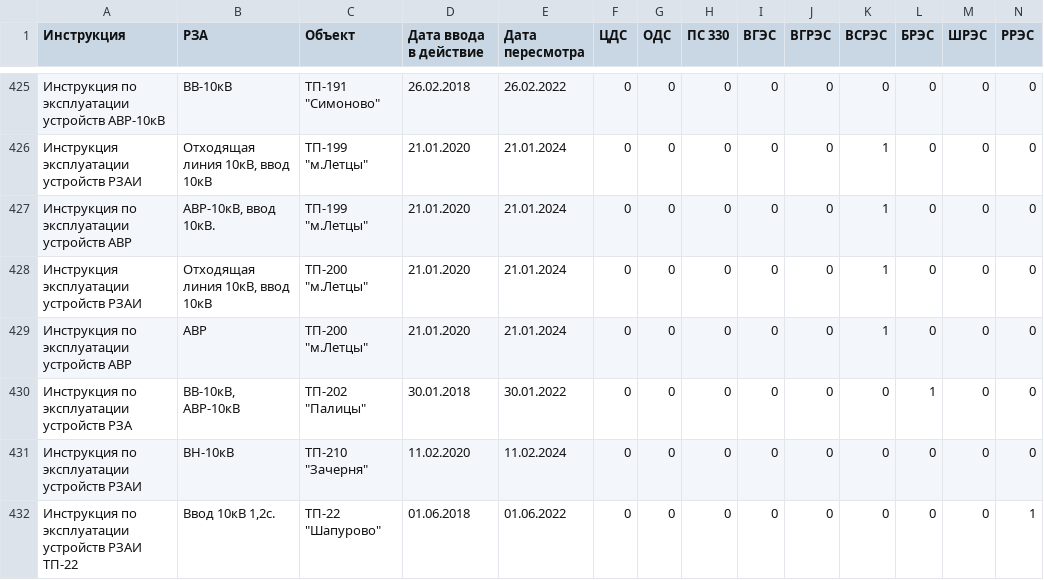
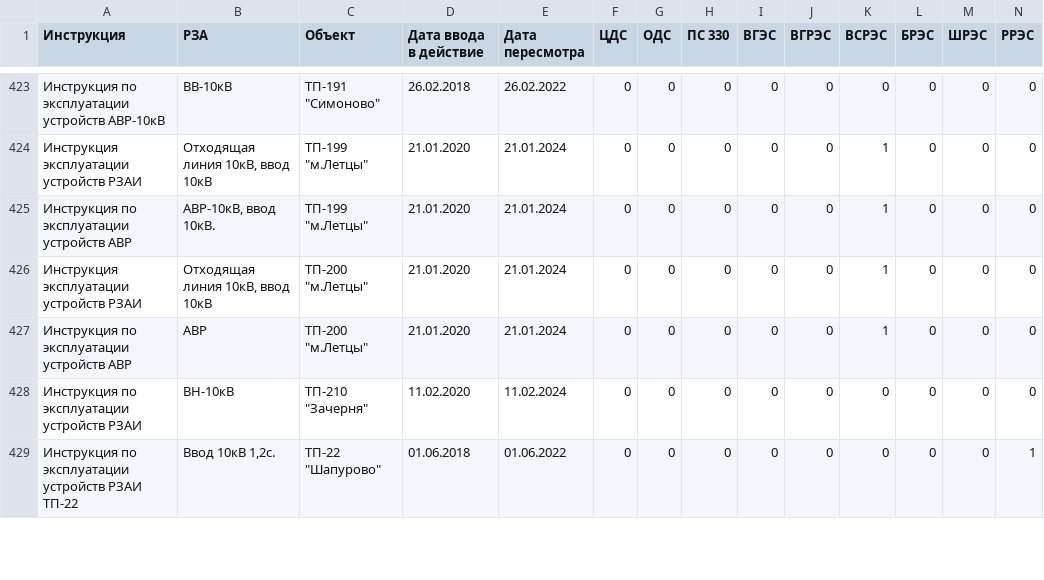
Before and after one commit to gogo69gogo/InfoRZA, a CSV file: docs/source/Перечни/Инструкции.csv, drawn as a sheet; only a part is shown, gaps mark what is left out; rows hold the shown columns only; the diff covers the shown part only; the diff names each change by its address in the sheet, - before the commit and + after, or states it on an @@ line.

Commit message:
Корректировка опечаток в инструкциях

```diff
--- a/docs/source/Перечни/Инструкции.csv
+++ b/docs/source/Перечни/Инструкции.csv
-row 430: Инструкция по эксплуатации устройств РЗА | ВВ-10кВ, АВР-10кВ | ТП-202 "Палицы" | 30.01.2018 | 30.01.2022 | 0 | 0 | 0 | 0 | 0 | 0 | 1 | 0 | 0
```
Also changed, not shown: 6 removed rows elsewhere in this file, 5 other files.
